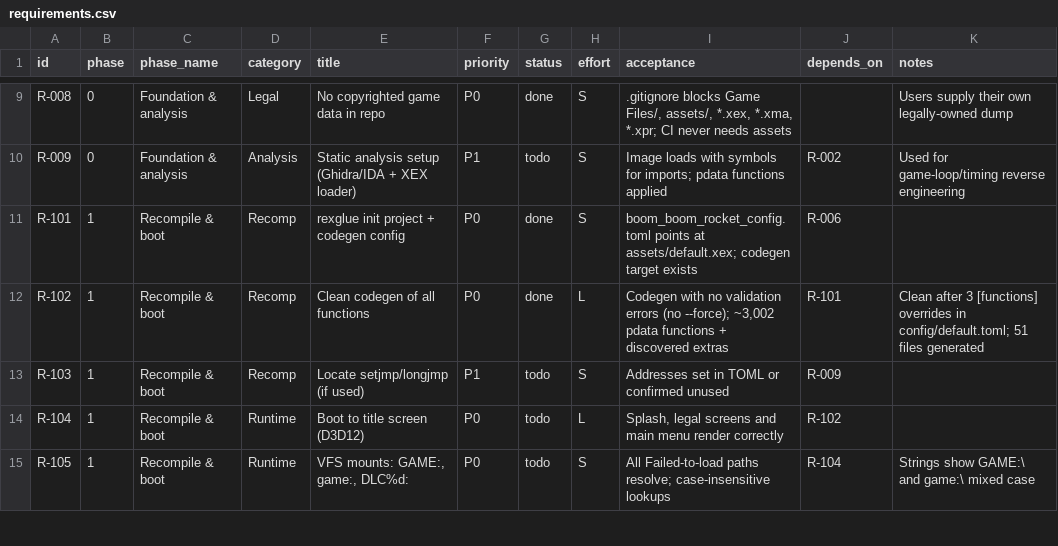
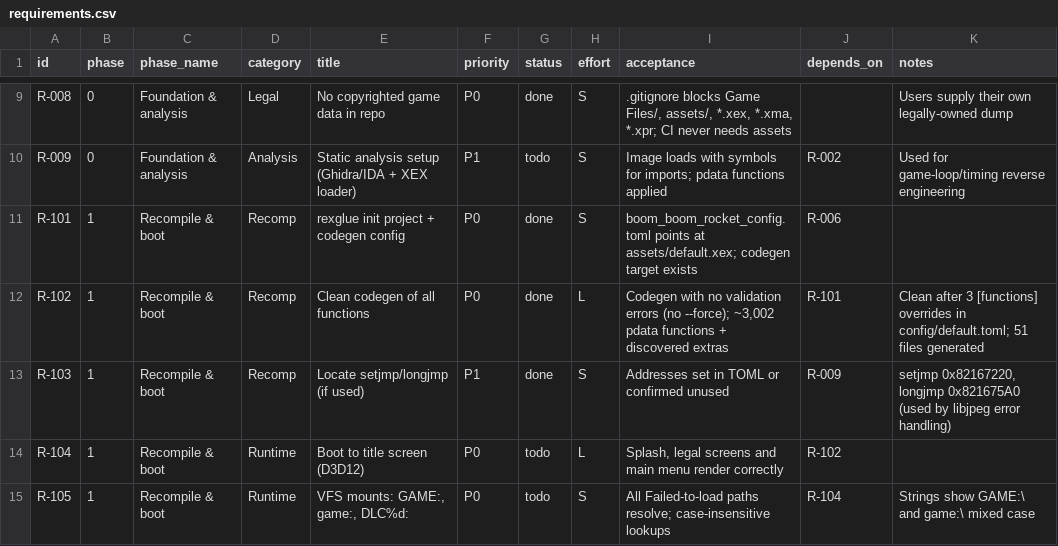
Before and after one commit to CorrieDivitt/BoomBoomRocketRevolution, a CSV file: docs/requirements.csv, drawn as a sheet; only a part is shown, gaps mark what is left out.

```diff
--- a/docs/requirements.csv
+++ b/docs/requirements.csv
@@ -12,3 +12,3 @@ R-101,1,Recompile & boot,Recomp,rexglue init project + codegen config,P0,done,S,
 R-102,1,Recompile & boot,Recomp,Clean codegen of all functions,P0,done,L,"Codegen with no validation errors (no --force); ~3,002 pdata functions + discovered extras",R-101,Clean after 3 [functions] overrides in config/default.toml; 51 files generated
-R-103,1,Recompile & boot,Recomp,Locate setjmp/longjmp (if used),P1,todo,S,Addresses set in TOML or confirmed unused,R-009,
+R-103,1,Recompile & boot,Recomp,Locate setjmp/longjmp (if used),P1,done,S,Addresses set in TOML or confirmed unused,R-009,"setjmp 0x82167220, longjmp 0x821675A0 (used by libjpeg error handling)"
 R-104,1,Recompile & boot,Runtime,Boot to title screen (D3D12),P0,todo,L,"Splash, legal screens and main menu render correctly",R-102,
```
Also changed, not shown: 4 other files.
